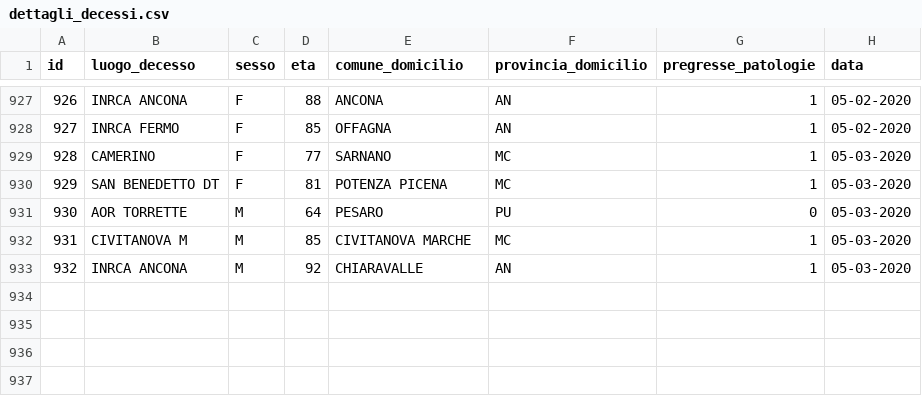
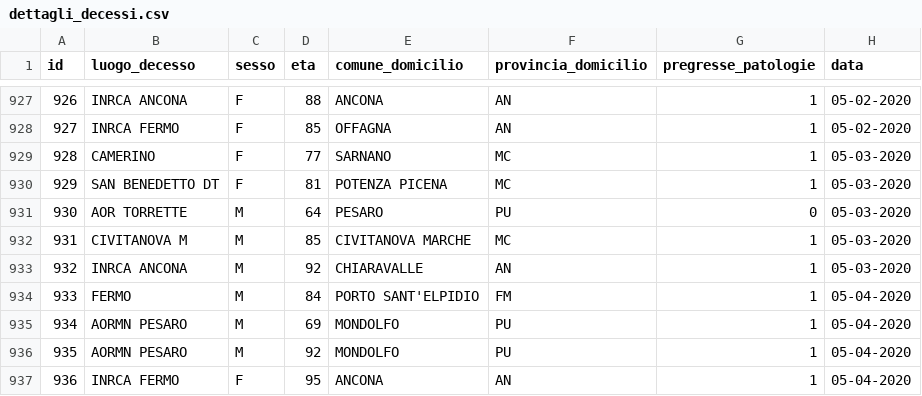
Before and after one commit to Biuni/coronavirus-marche, a CSV file: data/CSV/dettagli_decessi.csv, drawn as a sheet; only a part is shown, gaps mark what is left out; the diff names each change by its address in the sheet, - before the commit and + after, or states it on an @@ line.

```diff
--- a/data/CSV/dettagli_decessi.csv
+++ b/data/CSV/dettagli_decessi.csv
+row 934: 933 | FERMO | M | 84 | PORTO SANT'ELPIDIO | FM | 1 | 05-04-2020
+row 935: 934 | AORMN PESARO | M | 69 | MONDOLFO | PU | 1 | 05-04-2020
+row 936: 935 | AORMN PESARO | M | 92 | MONDOLFO | PU | 1 | 05-04-2020
+row 937: 936 | INRCA FERMO | F | 95 | ANCONA | AN | 1 | 05-04-2020
```
Also changed, not shown: covid-19-marche.csv, 39 other files.
